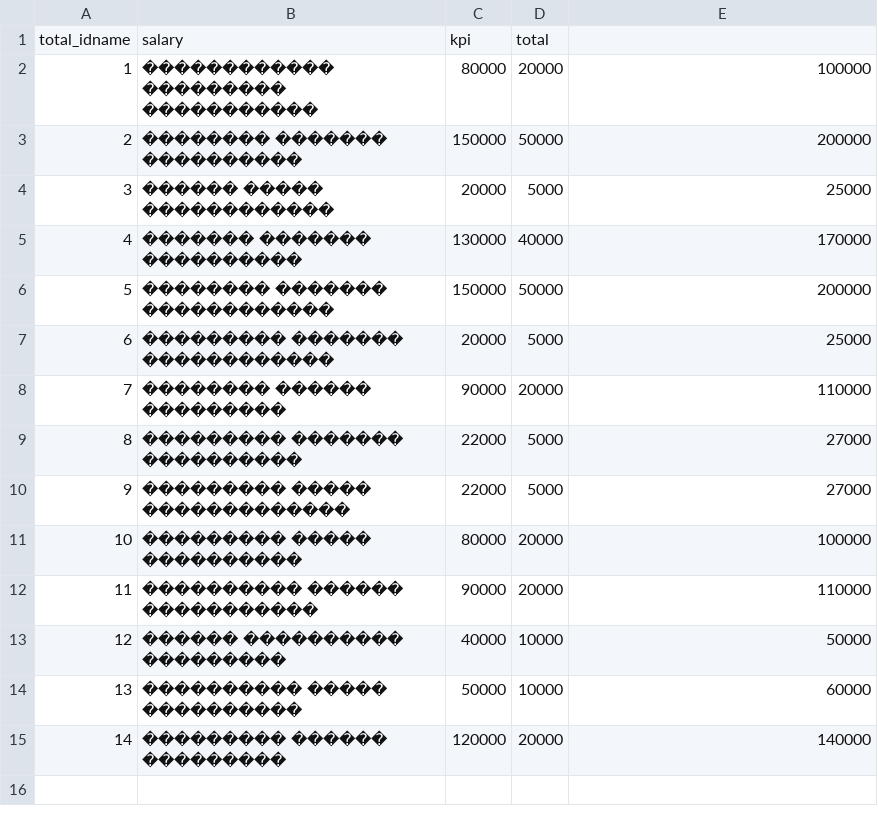
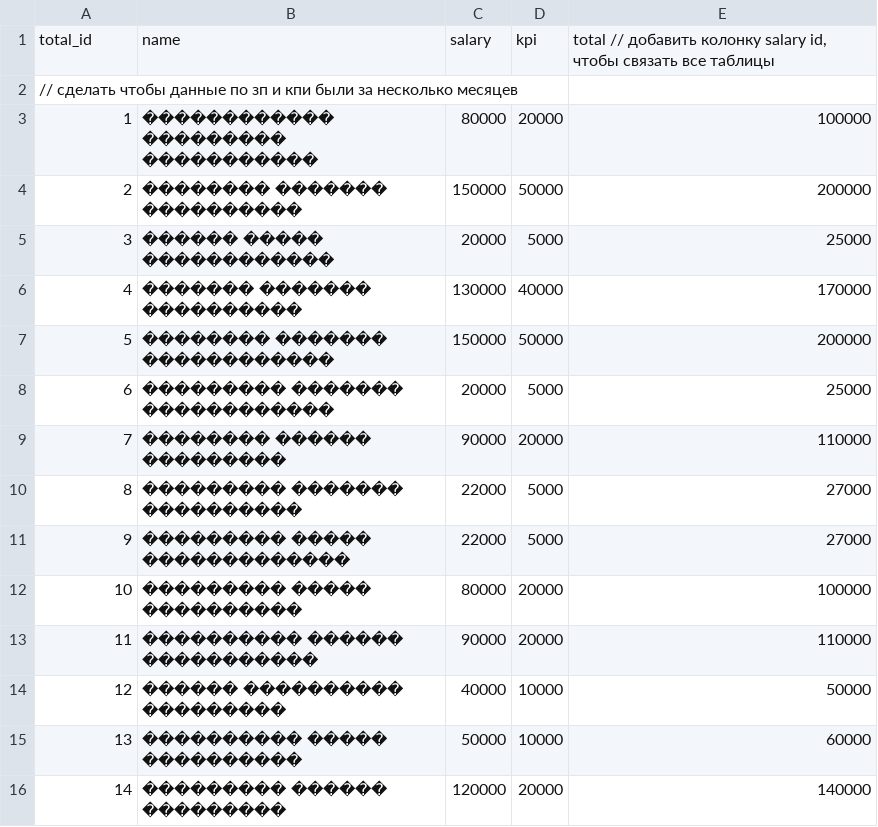
Before and after one commit to 89081314528/salarySpringLiquibase2, a CSV file: total.csv, drawn as a sheet; addresses are those after the commit; the diff names each change by its address in the sheet, - before the commit and + after, or states it on an @@ line.

```diff
--- a/total.csv
+++ b/total.csv
+row 1: total_id | name | salary | kpi | total // добавить колонку salary id, чтобы связать все таблицы
@@ column A renumbered in row 2 @@
-B2: salary
+B2: (empty)
-C2: kpi
+C2: (empty)
-D2: total
+D2: (empty)
```
Also changed, not shown: kpi.csv, 2 other files.
